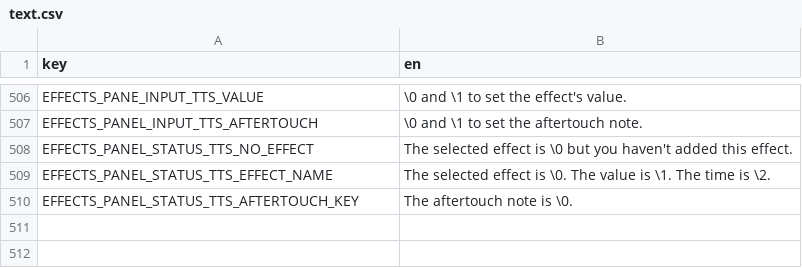
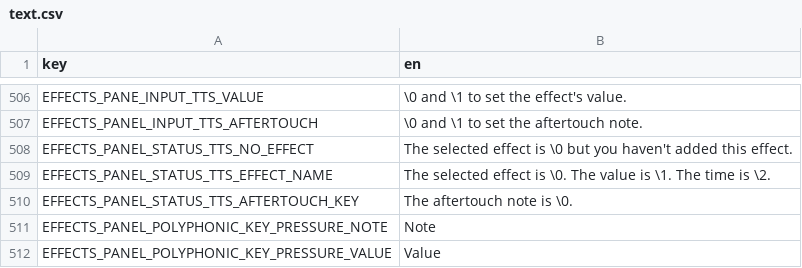
Before and after one commit to subalterngames/cacophony, a CSV file: data/text.csv, drawn as a sheet; only a part is shown, gaps mark what is left out; the diff names each change by its address in the sheet, - before the commit and + after, or states it on an @@ line.

```diff
--- a/data/text.csv
+++ b/data/text.csv
+row 511: EFFECTS_PANEL_POLYPHONIC_KEY_PRESSURE_NOTE | Note
+row 512: EFFECTS_PANEL_POLYPHONIC_KEY_PRESSURE_VALUE | Value
```
Also changed, not shown: 10 other files.
